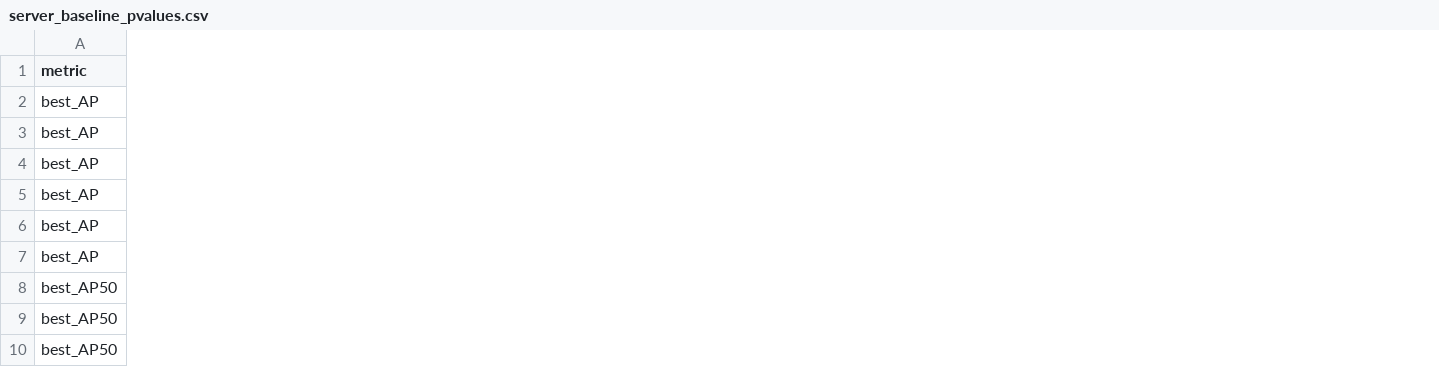
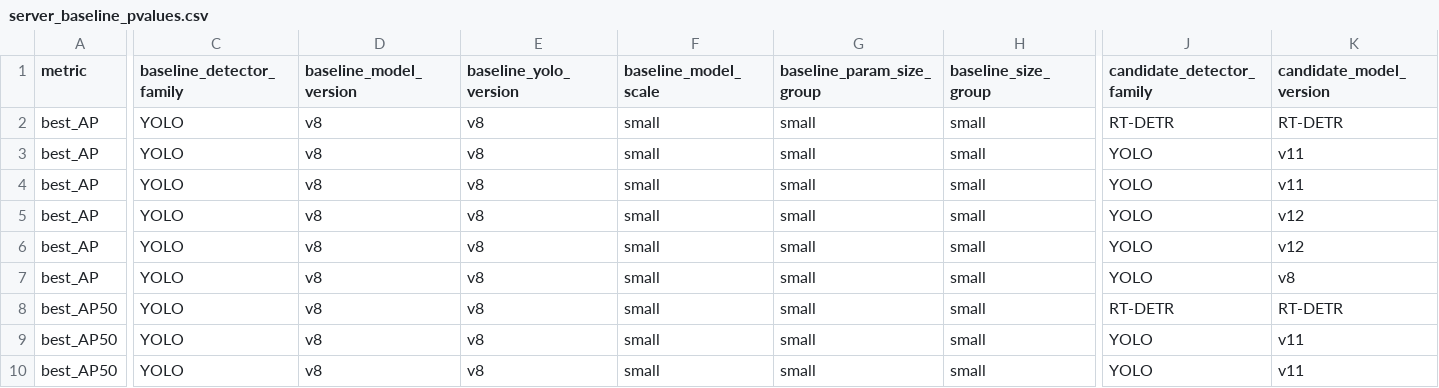
Before and after one commit to darkness421/Multi-drone-small-object-detection-with-3d-generation, a CSV file: outputs/experiments/server_baseline_pvalues.csv, drawn as a sheet; only a part is shown, gaps mark what is left out; the diff covers the shown part only; the diff names each change by its address in the sheet, - before the commit and + after, or states it on an @@ line.

```diff
--- a/outputs/experiments/server_baseline_pvalues.csv
+++ b/outputs/experiments/server_baseline_pvalues.csv
+column C (baseline_detector_family), rows 2-10: all YOLO
+column D (baseline_model_version), rows 2-10: all v8
+column E (baseline_yolo_version), rows 2-10: all v8
+column F (baseline_model_scale), rows 2-10: all small
+column G (baseline_param_size_group), rows 2-10: all small
+column H (baseline_size_group), rows 2-10: all small
+column J (candidate_detector_family), rows 2-10: RT-DETR | YOLO | YOLO | YOLO | YOLO | YOLO | RT-DETR | YOLO | YOLO
+column K (candidate_model_version), rows 2-10: RT-DETR | v11 | v11 | v12 | v12 | v8 | RT-DETR | v11 | v11
```
Also changed, not shown: 4 added columns elsewhere in this file, outputs/experiments/server_baseline_results.csv, outputs/experiments/server_baseline_summary.csv, 9 other files.
